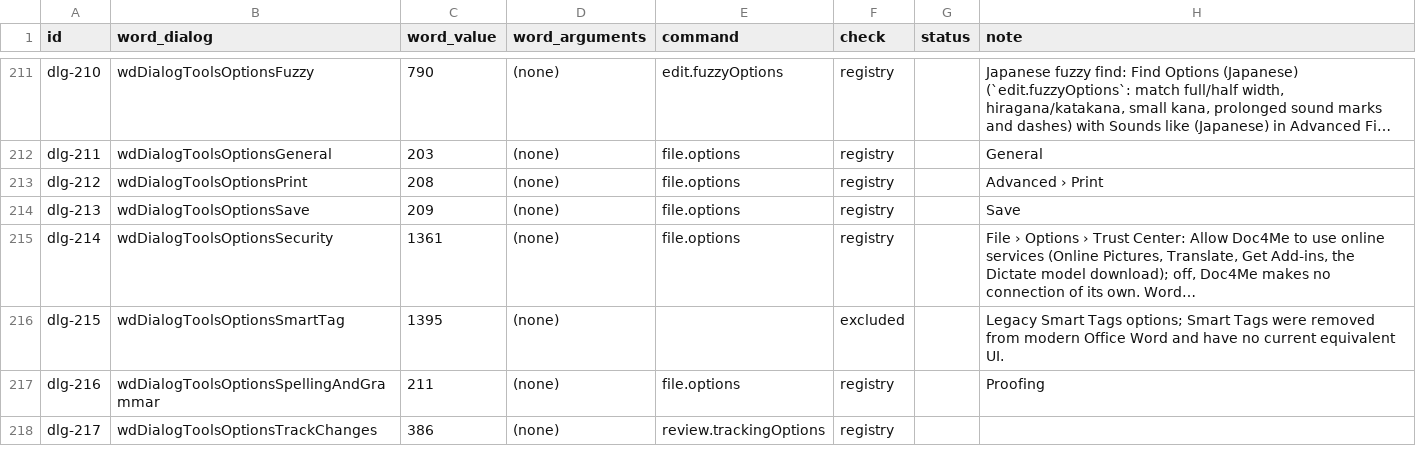
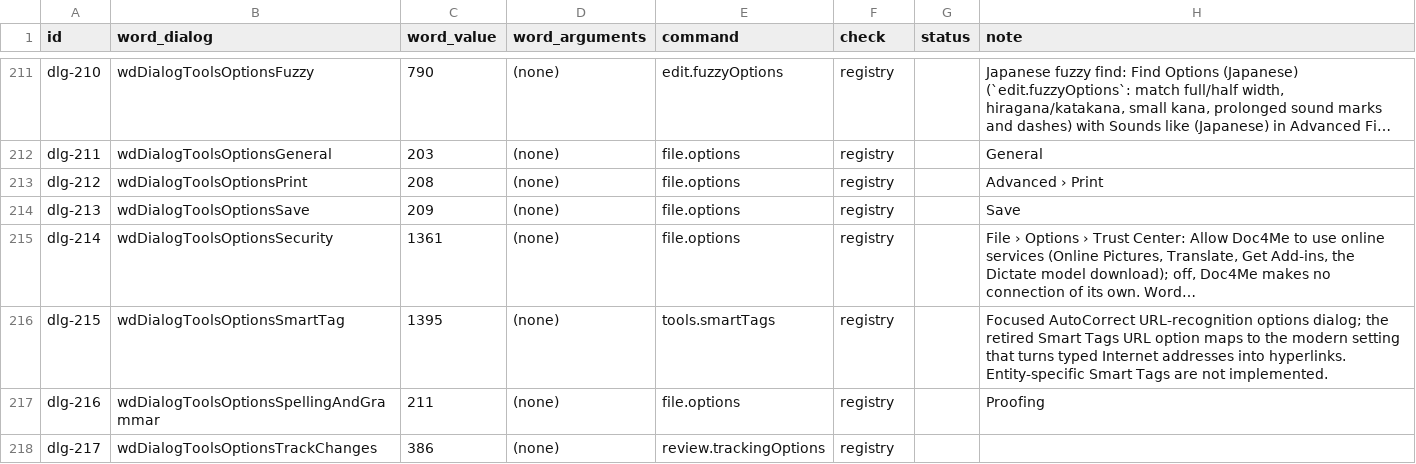
Before and after one commit to veevie55/doc4me, a TSV file: docs/readiness/dialogs.tsv, drawn as a sheet; only a part is shown, gaps mark what is left out; long unchanged cells end in …; the diff names each change by its address in the sheet, - before the commit and + after, or states it on an @@ line.

Commit message:
Implement Smart Tags URL recognition options

```diff
--- a/docs/readiness/dialogs.tsv
+++ b/docs/readiness/dialogs.tsv
-E216 (command): (empty)
+E216 (command): tools.smartTags
-F216 (check): excluded
+F216 (check): registry
-H216 (note): Legacy Smart Tags options; Smart Tags were removed from modern Office Word and have no current equivalent UI.
+H216 (note): Focused AutoCorrect URL-recognition options dialog; the retired Smart Tags URL option maps to the modern setting that turns typed Internet addresses into hyperlinks. Entity-specific Smart Tags are not implemented.
```
Also changed, not shown: 8 other files.
